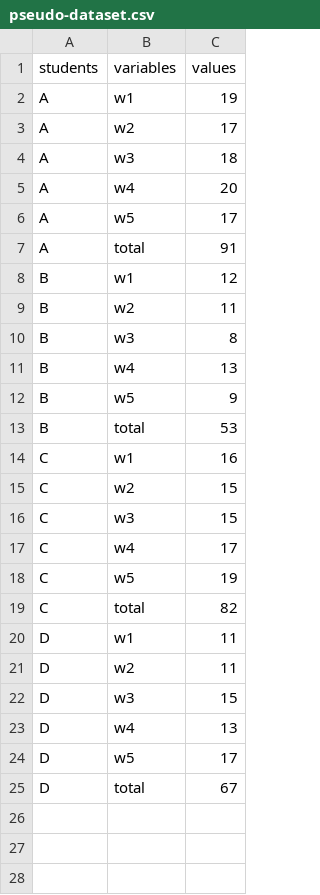
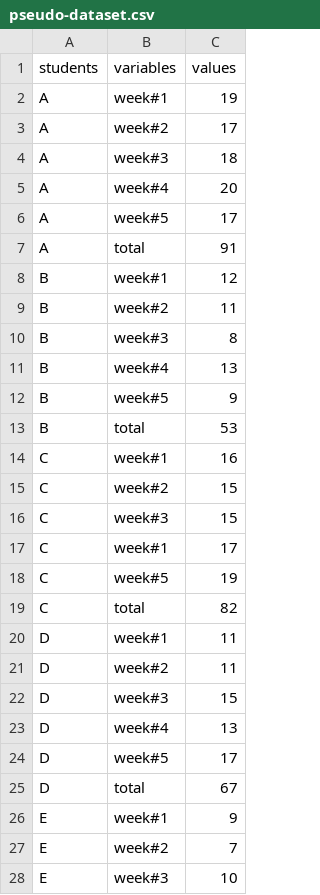
Before and after one commit to sndrkrshnn/datasets, a CSV file: pseudo-dataset.csv, drawn as a sheet; only a part is shown; the shorter side is filled out with more unchanged rows; the diff covers the shown part only.

Commit message:
updated dataset

```diff
--- a/pseudo-dataset.csv
+++ b/pseudo-dataset.csv
@@ -1,24 +1,28 @@
 students;variables;values
-A;w1;19
-A;w2;17
-A;w3;18
-A;w4;20
-A;w5;17
+A;week#1;19
+A;week#2;17
+A;week#3;18
+A;week#4;20
+A;week#5;17
 A;total;91
-B;w1;12
-B;w2;11
-B;w3;8
-B;w4;13
-B;w5;9
+B;week#1;12
+B;week#2;11
+B;week#3;8
+B;week#4;13
+B;week#5;9
 B;total;53
-C;w1;16
-C;w2;15
-C;w3;15
-C;w4;17
-C;w5;19
+C;week#1;16
+C;week#2;15
+C;week#3;15
+C;week#1;17
+C;week#5;19
 C;total;82
-D;w1;11
-D;w2;11
-D;w3;15
-D;w4;13
-D;w5;17
+D;week#1;11
+D;week#2;11
+D;week#3;15
+D;week#4;13
+D;week#5;17
+D;total;67
+E;week#1;9
+E;week#2;7
+E;week#3;10
```
Also changed, not shown: 2 added rows elsewhere in this file, 1 other file.
